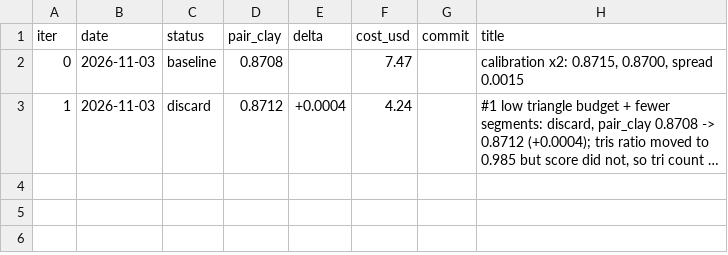
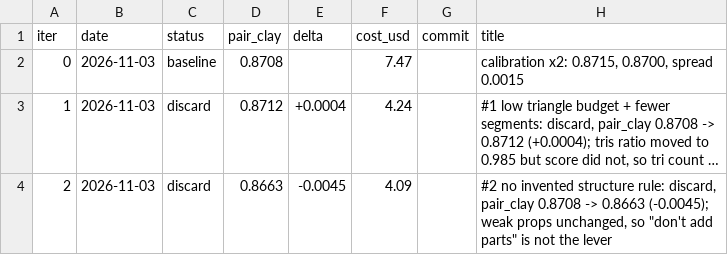
Before and after one commit to LiamDobbelaere/Asset-Jam-Studio, a TSV file: improve/tracks/prop-model/results.tsv, drawn as a sheet; long unchanged cells end in …; the diff names each change by its address in the sheet, - before the commit and + after, or states it on an @@ line.

```diff
--- a/improve/tracks/prop-model/results.tsv
+++ b/improve/tracks/prop-model/results.tsv
+row 4: 2 | 2026-11-03 | discard | 0.8663 | -0.0045 | 4.09 |  | #2 no invented structure rule: discard, pair_clay 0.8708 -> 0.8663 (-0.0045); weak props unchanged, so "don't add parts" is not the lever
```
Also changed, not shown: 3 other files.
